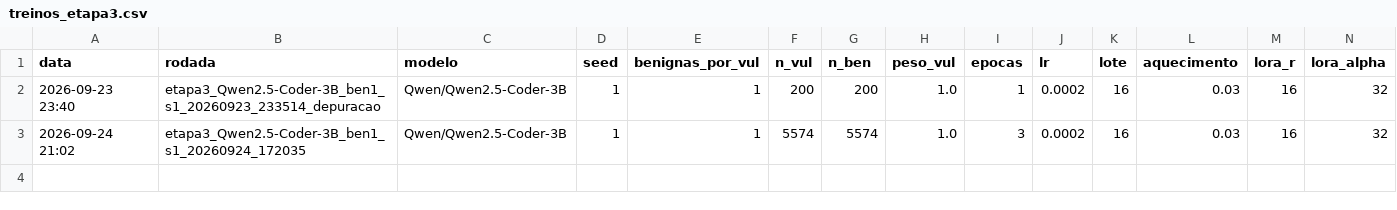
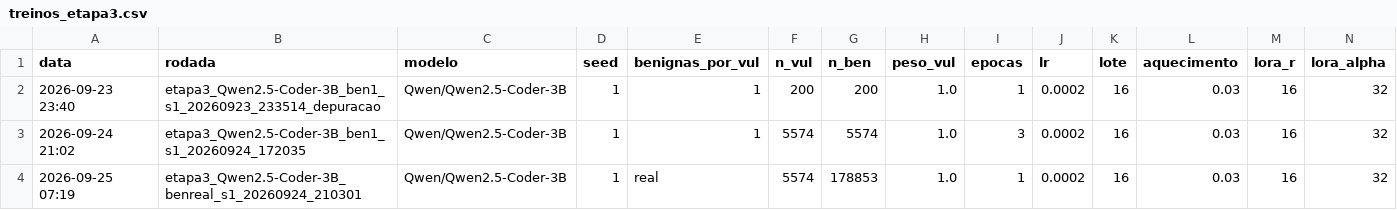
Before and after one commit to wesleygatinho/PROJETO-LLM, a CSV file: 03_experimentos/resultados/treinos_etapa3.csv, drawn as a sheet; only a part is shown; rows hold the shown columns only; the diff names each change by its address in the sheet, - before the commit and + after, or states it on an @@ line.

Commit message:
treino finalizado

```diff
--- a/03_experimentos/resultados/treinos_etapa3.csv
+++ b/03_experimentos/resultados/treinos_etapa3.csv
+row 4: 2026-09-25 07:19 | etapa3_Qwen2.5-Coder-3B_benreal_s1_20260924_210301 | Qwen/Qwen2.5-Coder-3B | 1 | real | 5574 | 178853 | 1.0 | 1 | 0.0002 | 16 | 0.03 | 16 | 32
```
Also changed, not shown: 2 other files.
